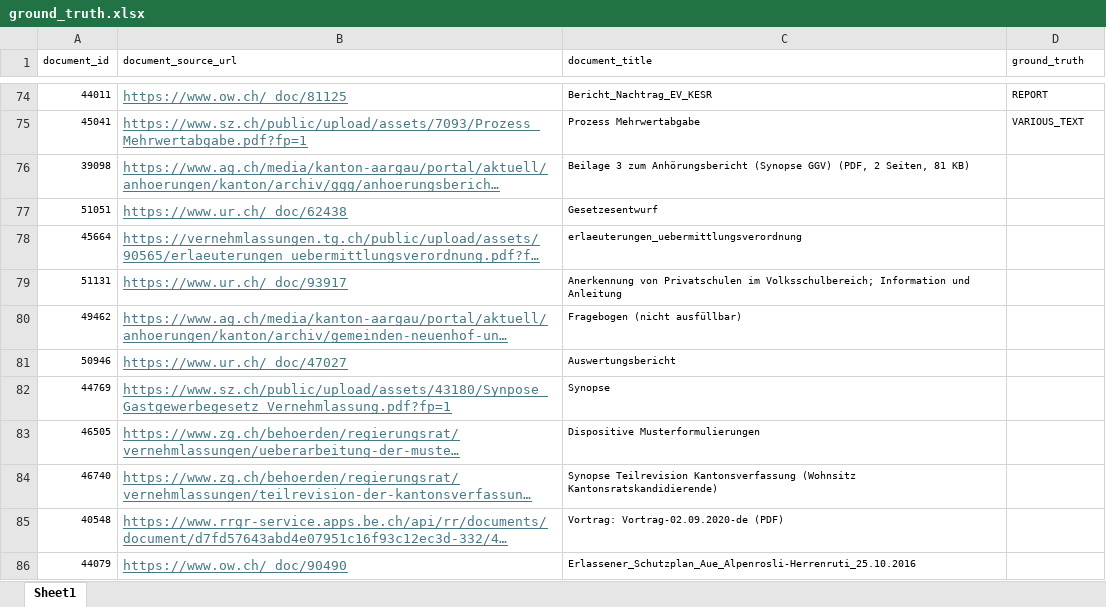
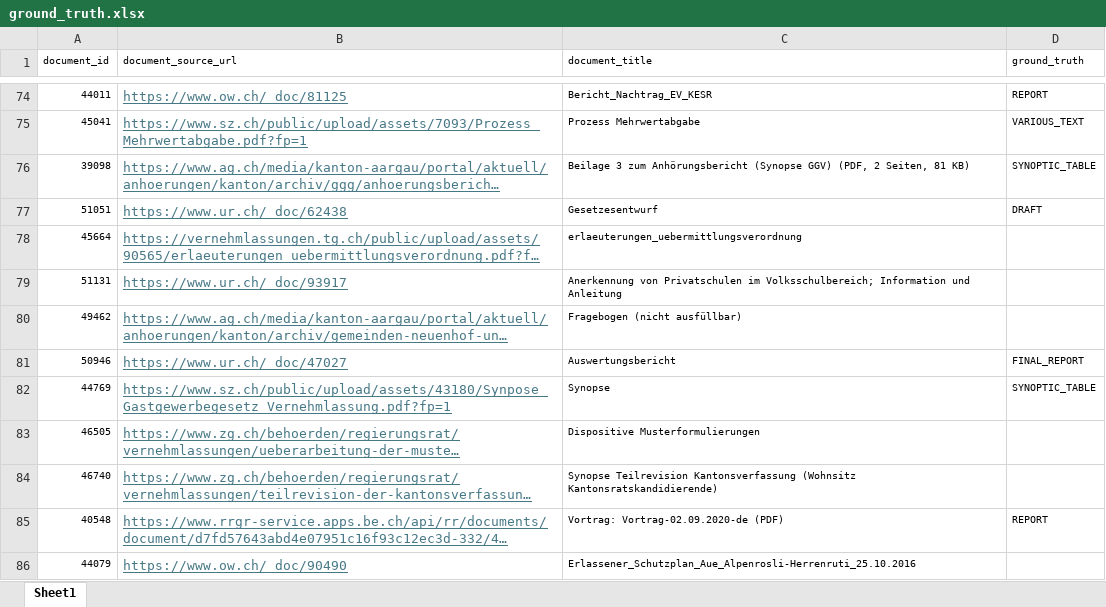
Before and after one commit to Demokratis-ch/demokratis-ml, an Excel workbook: research/document_types/ground_truth.xlsx, sheet Sheet1, drawn as a sheet; only a part is shown, gaps mark what is left out; long unchanged cells end in …; values as stored, in another font and other column widths than the file's, no borders; the diff covers the shown part only; the diff names each change by its address in the sheet, - before the commit and + after, or states it on an @@ line.

```diff
--- a/research/document_types/ground_truth.xlsx (sheet Sheet1)
+++ b/research/document_types/ground_truth.xlsx (sheet Sheet1)
-D76 (ground_truth): (empty)
+D76 (ground_truth): SYNOPTIC_TABLE
-D77 (ground_truth): (empty)
+D77 (ground_truth): DRAFT
-D81 (ground_truth): (empty)
+D81 (ground_truth): FINAL_REPORT
-D82 (ground_truth): (empty)
+D82 (ground_truth): SYNOPTIC_TABLE
-D85 (ground_truth): (empty)
+D85 (ground_truth): REPORT
```
Also changed, not shown: 9 edited cells elsewhere in this sheet, 1 other file.
